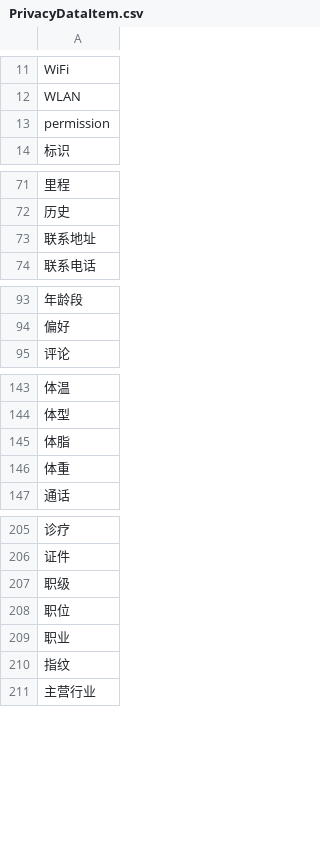
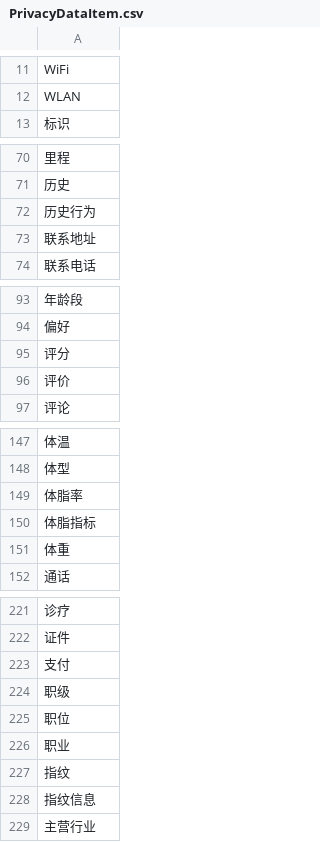
Before and after one commit to codingman-aiwass/privacy_compliance, a CSV file: context_sensitive_privacy_data_location/PrivacyDataItem.csv, drawn as a sheet; only a part is shown, gaps mark what is left out; the diff covers the shown part only.

```diff
--- a/context_sensitive_privacy_data_location/PrivacyDataItem.csv
+++ b/context_sensitive_privacy_data_location/PrivacyDataItem.csv
@@ -12,3 +12,2 @@ WiFi
 WLAN
-permission
 标识
@@ -72,2 +71,3 @@ permission
 历史
+历史行为
 联系地址
@@ -94,2 +94,4 @@ permission
 偏好
+评分
+评价
 评论
@@ -144,3 +148,4 @@ permission
 体型
-体脂
+体脂率
+体脂指标
 体重
@@ -206,2 +222,3 @@ permission
 证件
+支付
 职级
@@ -210,2 +227,3 @@ permission
 指纹
+指纹信息
 主营行业
```
Also changed, not shown: 13 added rows and 2 edited cells elsewhere in this file, 26 other files.
